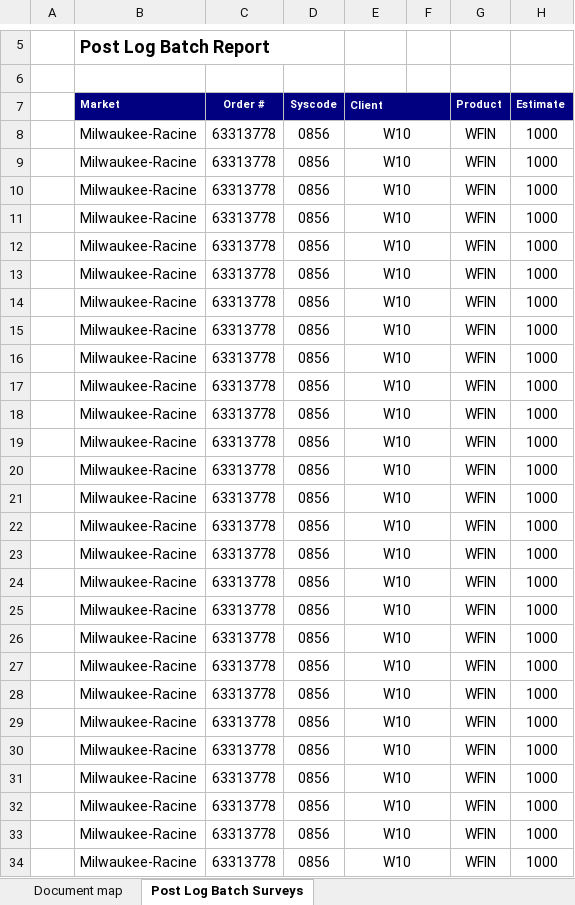
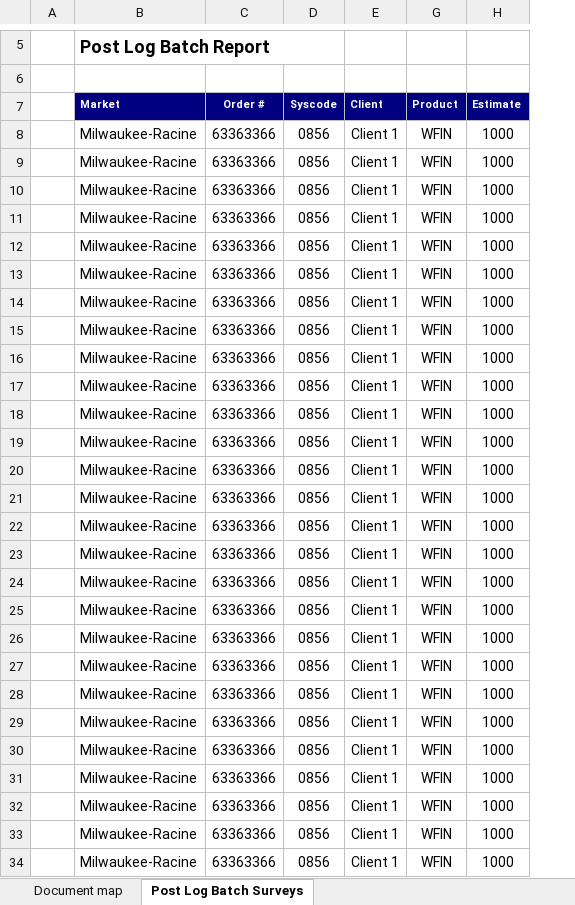
Before and after one commit to krymar18/Curious-Series, an Excel workbook: Downloads/Post_logs.xlsx, sheet Post Log Batch Surveys, drawn as a sheet; only a part is shown, gaps mark what is left out; values as stored, in another font and other column widths than the file's, no borders; charts and pictures not drawn; the diff covers the shown part only; the diff names each change by its address in the sheet, - before the commit and + after, or states it on an @@ line.

```diff
--- a/Downloads/Post_logs.xlsx (sheet Post Log Batch Surveys)
+++ b/Downloads/Post_logs.xlsx (sheet Post Log Batch Surveys)
@@ column F hidden, empty @@
-E7:F7 merged
-C8:C34 (Order #): 63313778
+C8:C34 (Order #): 63363366
-E8:E34 (Client): W10
+E8:E34 (Client): Client 1
-E8:F8 merged
-E9:F9 merged
-E10:F10 merged
-E11:F11 merged
-E12:F12 merged
-E13:F13 merged
-E14:F14 merged
-E15:F15 merged
-E16:F16 merged
-E17:F17 merged
-E18:F18 merged
-E19:F19 merged
-E20:F20 merged
-E21:F21 merged
-E22:F22 merged
-E23:F23 merged
-E24:F24 merged
-E25:F25 merged
-E26:F26 merged
-E27:F27 merged
-E28:F28 merged
-E29:F29 merged
-E30:F30 merged
-E31:F31 merged
-E32:F32 merged
-E33:F33 merged
-E34:F34 merged
```
Also changed, not shown: 275 edited cells and merged cells elsewhere in this sheet, charts or pictures, Downloads/Exposure Template.xlsx, Downloads/Workspace.xlsx, 1 other file.
